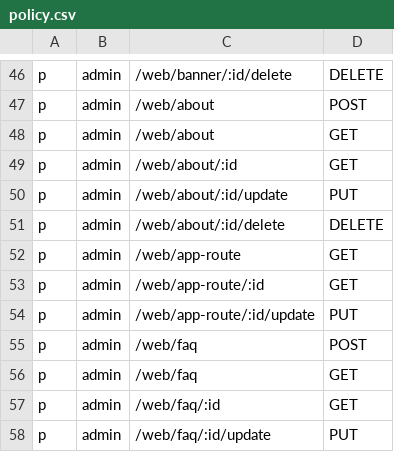
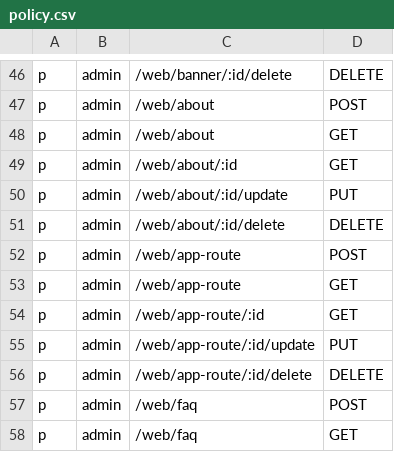
Before and after one commit to axadjonovsardorbek/tibsphereai_backend, a CSV file: api/casbin/policy.csv, drawn as a sheet; only a part is shown, gaps mark what is left out; the shorter side is filled out with more unchanged rows.

```diff
--- a/api/casbin/policy.csv
+++ b/api/casbin/policy.csv
@@ -51,2 +51,3 @@ p, admin, /web/about/:id/update, PUT
 p, admin, /web/about/:id/delete, DELETE
+p, admin, /web/app-route, POST
 p, admin, /web/app-route, GET
@@ -54,2 +55,3 @@ p, admin, /web/app-route/:id, GET
 p, admin, /web/app-route/:id/update, PUT
+p, admin, /web/app-route/:id/delete, DELETE
 p, admin, /web/faq, POST
```
